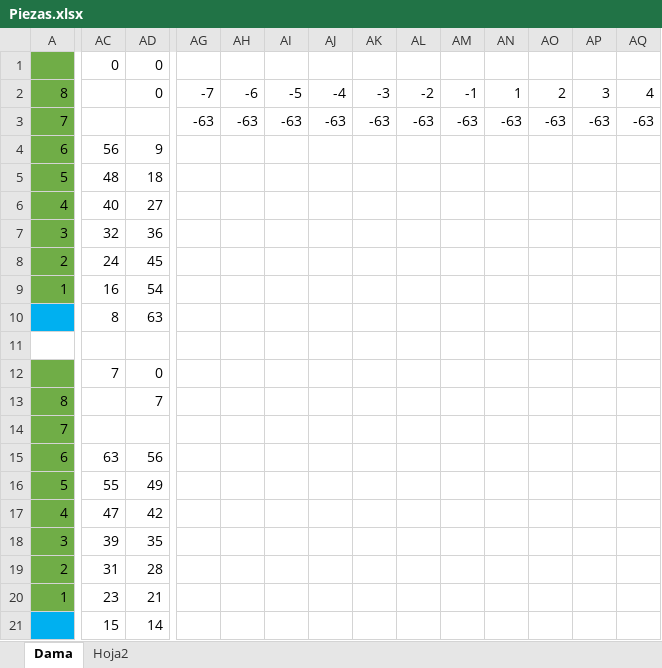
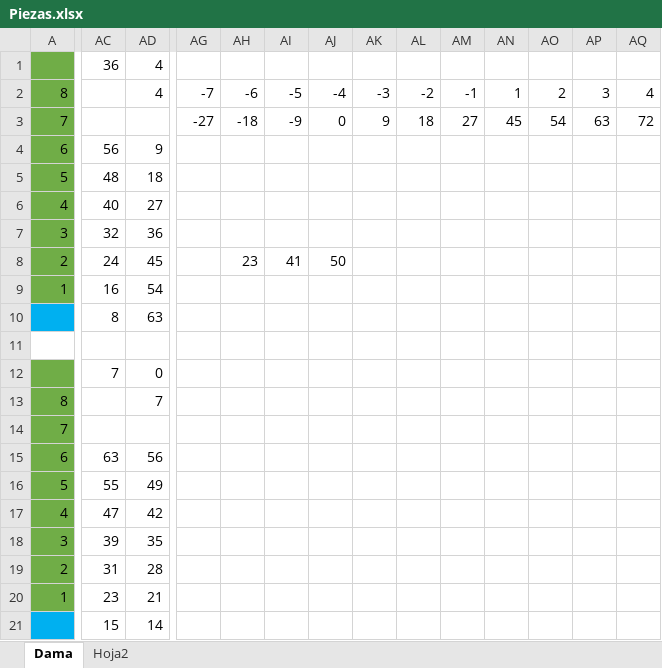
Before and after one commit to jaguilar992/chess-engine, an Excel workbook: Piezas.xlsx, sheet Dama, drawn as a sheet; only a part is shown, gaps mark what is left out; values as stored, in another font and other column widths than the file's, no borders; the diff covers the shown part only; the diff names each change by its address in the sheet, - before the commit and + after, or states it on an @@ line.

Commit message:
Init

```diff
--- a/Piezas.xlsx (sheet Dama)
+++ b/Piezas.xlsx (sheet Dama)
-AC1: 0
+AC1: 36
-AD1:AD2: 0
+AD1:AD2: 4
-AG3: -63
+AG3: -27
-AH3: -63
+AH3: -18
-AI3: -63
+AI3: -9
-AJ3: -63
+AJ3: 0
-AK3: -63
+AK3: 9
-AL3: -63
+AL3: 18
-AM3: -63
+AM3: 27
-AN3: -63
+AN3: 45
-AO3: -63
+AO3: 54
-AP3: -63
+AP3: 63
-AQ3: -63
+AQ3: 72
-AH8: (empty)
+AH8: 23
-AI8: (empty)
+AI8: 41
-AJ8: (empty)
+AJ8: 50
```
Also changed, not shown: 3 edited cells elsewhere in this sheet.
